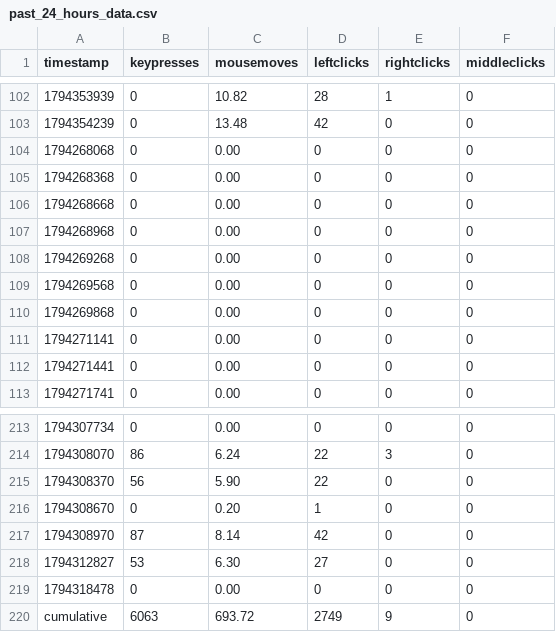
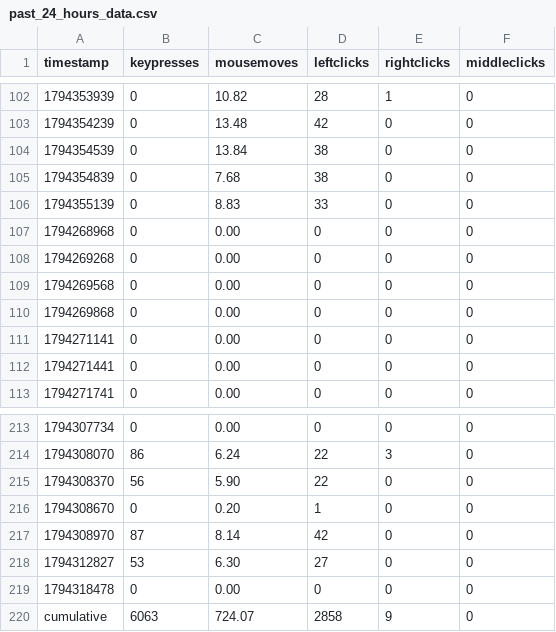
Before and after one commit to bilals12/see, a CSV file: past_24_hours_data.csv, drawn as a sheet; only a part is shown, gaps mark what is left out.

```diff
--- a/past_24_hours_data.csv
+++ b/past_24_hours_data.csv
@@ -103,5 +103,5 @@ timestamp,keypresses,mousemoves,leftclicks,rightclicks,middleclicks
 1794354239,0,13.48,42,0,0
-1794268068,0,0.00,0,0,0
-1794268368,0,0.00,0,0,0
-1794268668,0,0.00,0,0,0
+1794354539,0,13.84,38,0,0
+1794354839,0,7.68,38,0,0
+1794355139,0,8.83,33,0,0
 1794268968,0,0.00,0,0,0
@@ -219,2 +219,2 @@ timestamp,keypresses,mousemoves,leftclicks,rightclicks,middleclicks
 1794318478,0,0.00,0,0,0
-cumulative,6063,693.72,2749,9,0
+cumulative,6063,724.07,2858,9,0
```
Also changed, not shown: 1 other file.
